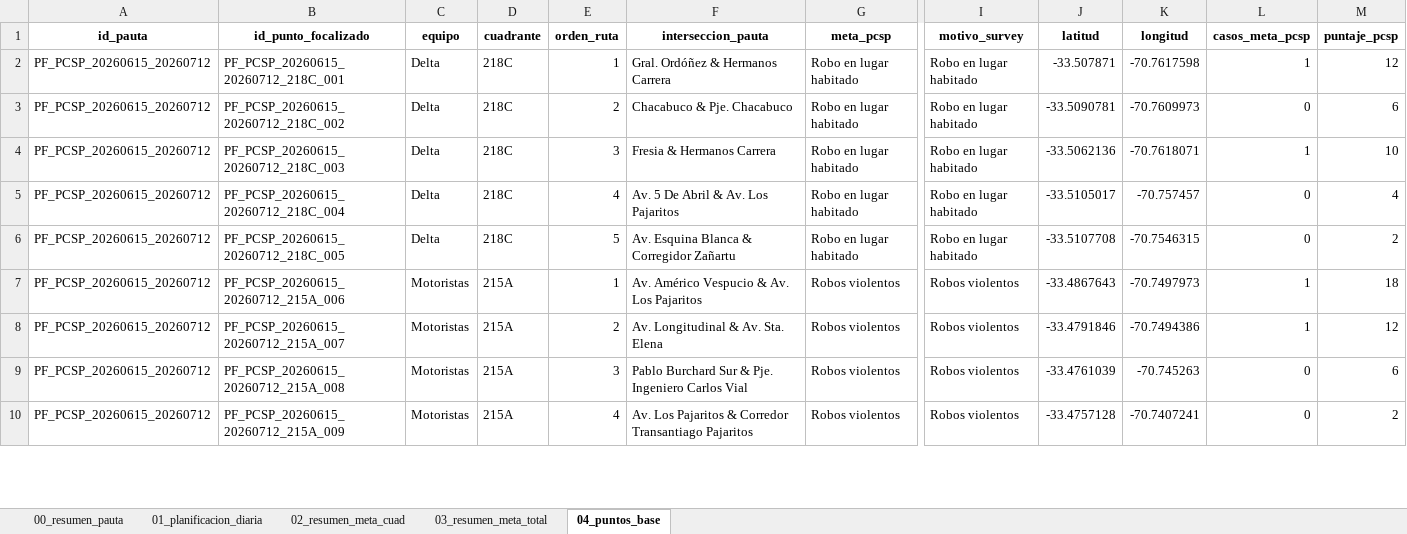
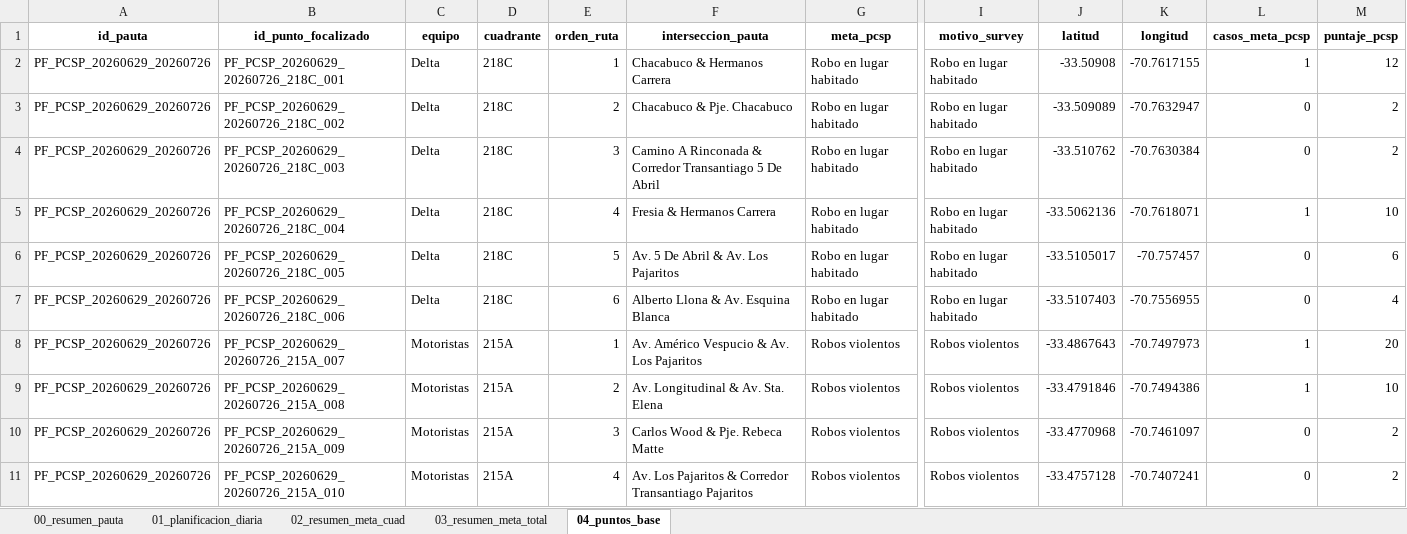
Before and after one commit to dipresec-maipu/pauta-focalizado, an Excel workbook: pauta_verificador_pcsp.xlsx, sheet 04_puntos_base, drawn as a sheet; only a part is shown, gaps mark what is left out; values as stored, in another font and other column widths than the file's, no borders; addresses are those after the commit; rows hold the shown columns only; the diff covers the shown part only; the diff names each change by its address in the sheet, - before the commit and + after, or states it on an @@ line.

```diff
--- a/pauta_verificador_pcsp.xlsx (sheet 04_puntos_base)
+++ b/pauta_verificador_pcsp.xlsx (sheet 04_puntos_base)
-A2:A3 (id_pauta): PF_PCSP_20260615_20260712
+A2:A3 (id_pauta): PF_PCSP_20260629_20260726
-B2 (id_punto_focalizado): PF_PCSP_20260615_20260712_218C_001
+B2 (id_punto_focalizado): PF_PCSP_20260629_20260726_218C_001
-F2 (interseccion_pauta): Gral. Ordóñez & Hermanos Carrera
+F2 (interseccion_pauta): Chacabuco & Hermanos Carrera
-J2 (latitud): -33.507871
+J2 (latitud): -33.50908
-K2 (longitud): -70.7617598
+K2 (longitud): -70.7617155
-B3 (id_punto_focalizado): PF_PCSP_20260615_20260712_218C_002
+B3 (id_punto_focalizado): PF_PCSP_20260629_20260726_218C_002
-J3 (latitud): -33.5090781
+J3 (latitud): -33.509089
-K3 (longitud): -70.7609973
+K3 (longitud): -70.7632947
-M3 (puntaje_pcsp): 6
+M3 (puntaje_pcsp): 2
+row 4: PF_PCSP_20260629_20260726 | PF_PCSP_20260629_20260726_218C_003 | Delta | 218C | 3 | Camino A Rinconada & Corredor Transantiago 5 De Abril | Robo en lugar habitado | Robo en lugar habitado | -33.510762 | -70.7630384 | 0 | 2
-A5:A11 (id_pauta): PF_PCSP_20260615_20260712
+A5:A11 (id_pauta): PF_PCSP_20260629_20260726
-B5 (id_punto_focalizado): PF_PCSP_20260615_20260712_218C_003
+B5 (id_punto_focalizado): PF_PCSP_20260629_20260726_218C_004
-E5 (orden_ruta): 3
+E5 (orden_ruta): 4
-B6 (id_punto_focalizado): PF_PCSP_20260615_20260712_218C_004
+B6 (id_punto_focalizado): PF_PCSP_20260629_20260726_218C_005
-E6 (orden_ruta): 4
+E6 (orden_ruta): 5
-M6 (puntaje_pcsp): 4
+M6 (puntaje_pcsp): 6
-B7 (id_punto_focalizado): PF_PCSP_20260615_20260712_218C_005
+B7 (id_punto_focalizado): PF_PCSP_20260629_20260726_218C_006
-E7 (orden_ruta): 5
+E7 (orden_ruta): 6
-F7 (interseccion_pauta): Av. Esquina Blanca & Corregidor Zañartu
+F7 (interseccion_pauta): Alberto Llona & Av. Esquina Blanca
-J7 (latitud): -33.5107708
+J7 (latitud): -33.5107403
-K7 (longitud): -70.7546315
+K7 (longitud): -70.7556955
-M7 (puntaje_pcsp): 2
+M7 (puntaje_pcsp): 4
-B8 (id_punto_focalizado): PF_PCSP_20260615_20260712_215A_006
+B8 (id_punto_focalizado): PF_PCSP_20260629_20260726_215A_007
-M8 (puntaje_pcsp): 18
+M8 (puntaje_pcsp): 20
-B9 (id_punto_focalizado): PF_PCSP_20260615_20260712_215A_007
+B9 (id_punto_focalizado): PF_PCSP_20260629_20260726_215A_008
-M9 (puntaje_pcsp): 12
+M9 (puntaje_pcsp): 10
-B10 (id_punto_focalizado): PF_PCSP_20260615_20260712_215A_008
+B10 (id_punto_focalizado): PF_PCSP_20260629_20260726_215A_009
-F10 (interseccion_pauta): Pablo Burchard Sur & Pje. Ingeniero Carlos Vial
+F10 (interseccion_pauta): Carlos Wood & Pje. Rebeca Matte
-J10 (latitud): -33.4761039
+J10 (latitud): -33.4770968
-K10 (longitud): -70.745263
+K10 (longitud): -70.7461097
-M10 (puntaje_pcsp): 6
+M10 (puntaje_pcsp): 2
-B11 (id_punto_focalizado): PF_PCSP_20260615_20260712_215A_009
+B11 (id_punto_focalizado): PF_PCSP_20260629_20260726_215A_010
```
Also changed, not shown: 23 added rows, 22 removed rows and 189 edited cells elsewhere in this sheet, sheet 01_planificacion_diaria, sheet 02_resumen_meta_cuad, sheet 03_resumen_meta_total, sheet 00_resumen_pauta, pauta_focalizada_pcsp.xlsx, 10 other files.
